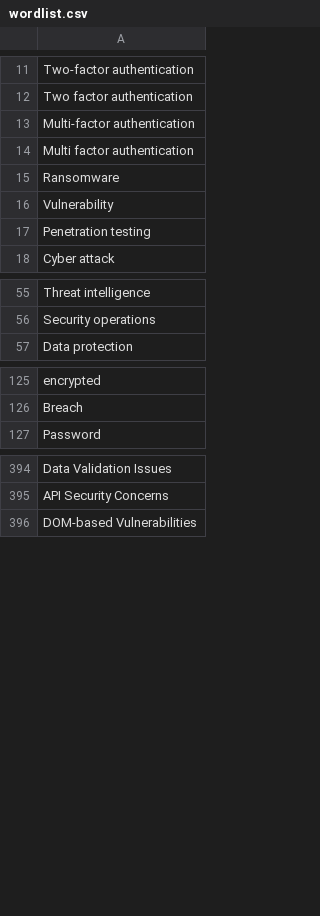
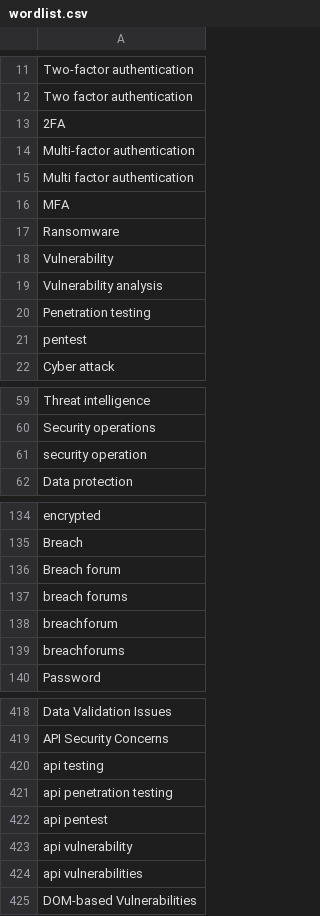
Before and after one commit to jverdianto/CyberSecGen, a CSV file: Backend/wordlist.csv, drawn as a sheet; only a part is shown, gaps mark what is left out; the diff covers the shown part only.

```diff
--- a/Backend/wordlist.csv
+++ b/Backend/wordlist.csv
@@ -12,7 +12,11 @@ Two-factor authentication
 Two factor authentication
+2FA
 Multi-factor authentication
 Multi factor authentication
+MFA
 Ransomware
 Vulnerability
+Vulnerability analysis
 Penetration testing
+pentest
 Cyber attack
@@ -56,2 +60,3 @@ Threat intelligence
 Security operations
+security operation
 Data protection
@@ -126,2 +135,6 @@ encrypted
 Breach
+Breach forum
+breach forums
+breachforum
+breachforums
 Password
@@ -395,2 +419,7 @@ Data Validation Issues
 API Security Concerns
+api testing
+api penetration testing
+api pentest
+api vulnerability
+api vulnerabilities
 DOM-based Vulnerabilities
```
Also changed, not shown: 50 added rows elsewhere in this file.
